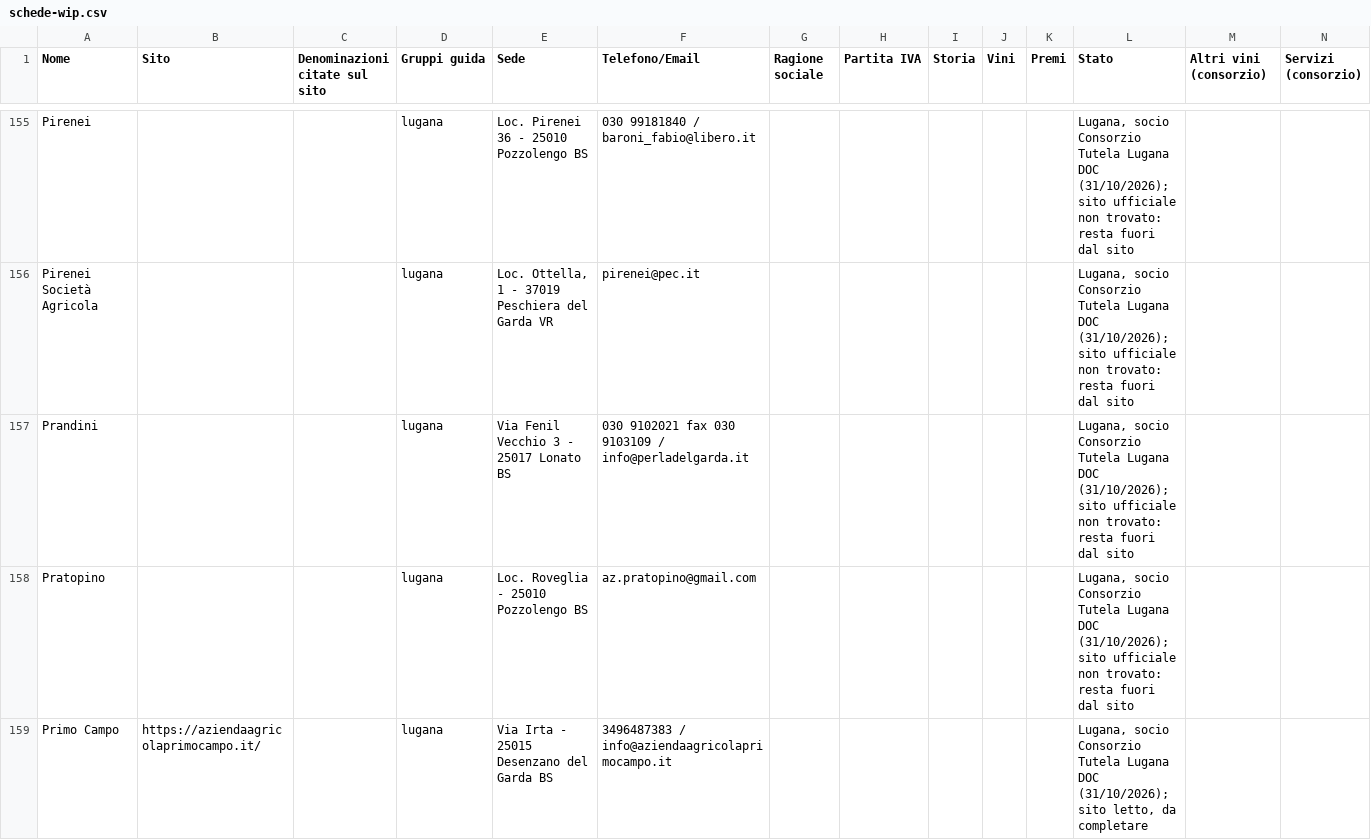
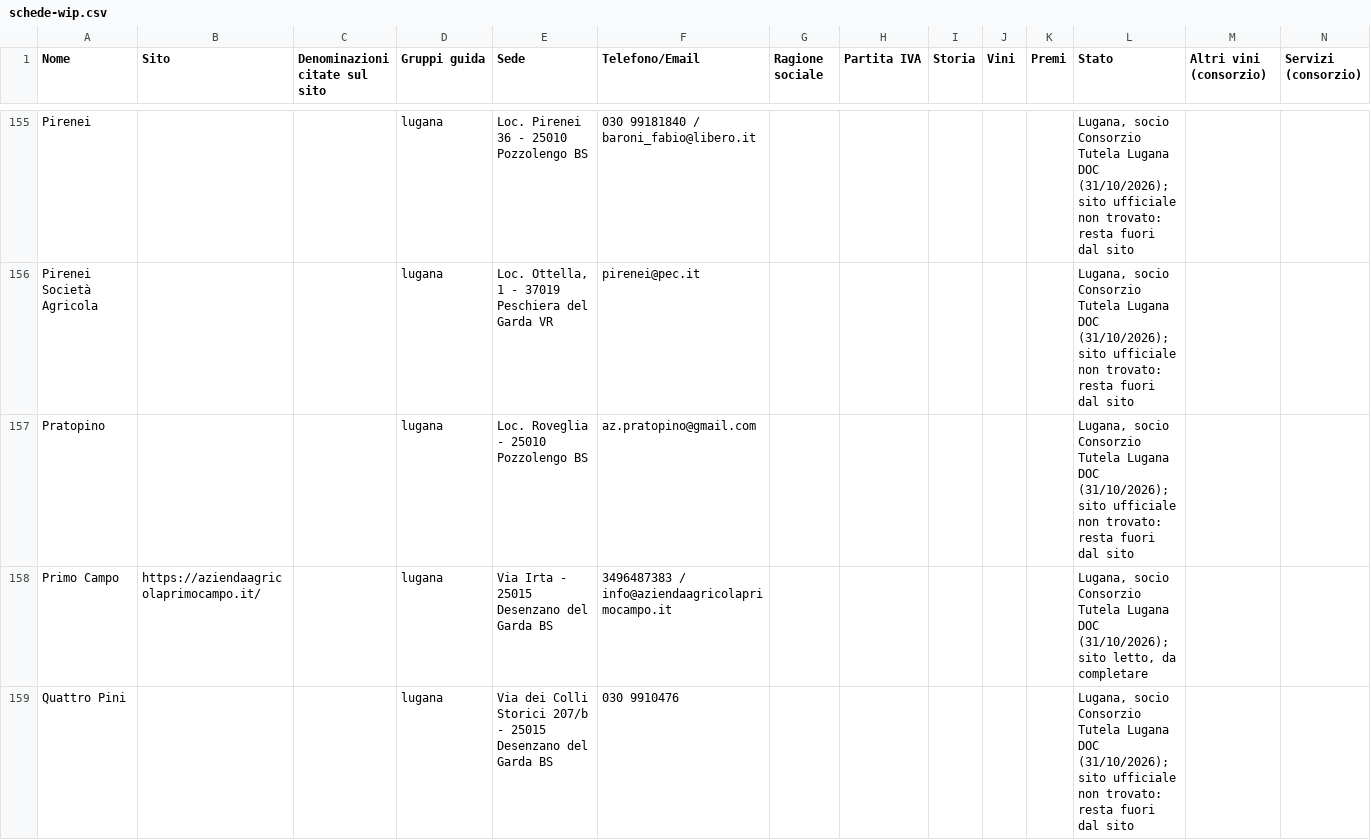
Before and after one commit to Paoloprimus/vinobotte, a CSV file: wip/schede-wip.csv, drawn as a sheet; only a part is shown, gaps mark what is left out; the shorter side is filled out with more unchanged rows; rows hold the shown columns only; the diff names each change by its address in the sheet, - before the commit and + after, or states it on an @@ line.

```diff
--- a/wip/schede-wip.csv
+++ b/wip/schede-wip.csv
-row 157: Prandini |  |  | lugana | Via Fenil Vecchio 3 - 25017 Lonato BS | 030 9102021 fax 030 9103109 / info@perladelgarda.it |  |  |  |  |  | Lugana, socio Consorzio Tutela Lugana DOC (31/10/2026); sito ufficiale non trovato: resta fuori dal sito
```
Also changed, not shown: 9 other files.
